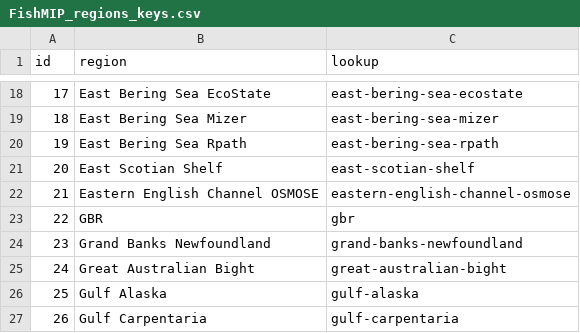
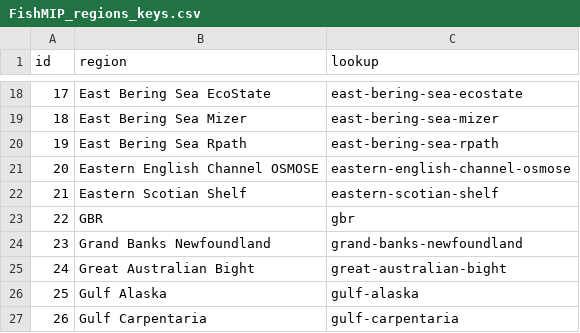
Before and after one commit to Fish-MIP/FishMIP_Input_Explorer, a CSV file: www/FishMIP_regions_keys.csv, drawn as a sheet; only a part is shown, gaps mark what is left out.

Commit message:
correcting eastern scotian shelf name

```diff
--- a/www/FishMIP_regions_keys.csv
+++ b/www/FishMIP_regions_keys.csv
@@ -20,4 +20,4 @@
 19,"East Bering Sea Rpath","east-bering-sea-rpath"
-20,"East Scotian Shelf","east-scotian-shelf"
-21,"Eastern English Channel OSMOSE","eastern-english-channel-osmose"
+20,"Eastern English Channel OSMOSE","eastern-english-channel-osmose"
+21,"Eastern Scotian Shelf","eastern-scotian-shelf"
 22,"GBR","gbr"
```
